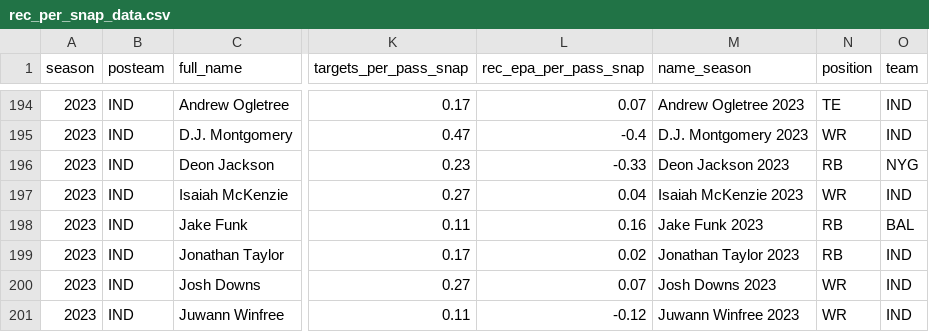
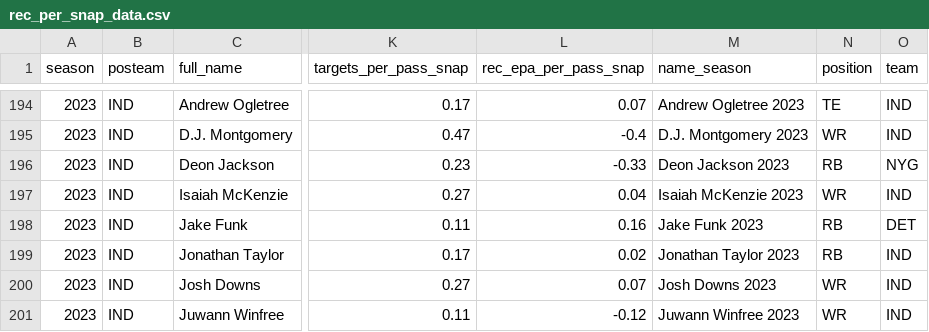
Before and after one commit to albtree/nfl-per-pass-snap, a CSV file: rec_per_snap_data.csv, drawn as a sheet; only a part is shown, gaps mark what is left out; the diff names each change by its address in the sheet, - before the commit and + after, or states it on an @@ line.

```diff
--- a/rec_per_snap_data.csv
+++ b/rec_per_snap_data.csv
-O198 (team): BAL
+O198 (team): DET
```
